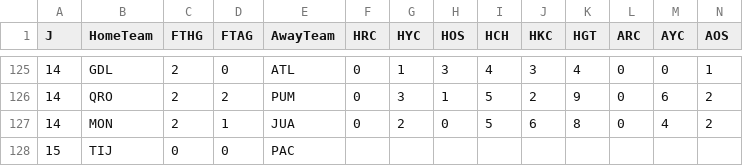
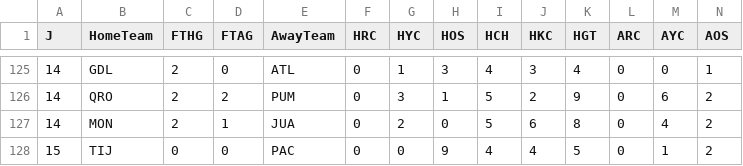
Before and after one commit to 450fausto/database, a CSV file: Run/LigaMxFemenil.csv, drawn as a sheet; only a part is shown, gaps mark what is left out; removed rows and columns are numbered as before the commit, all else as after; rows hold the shown columns only; the diff names each change by its address in the sheet, - before the commit and + after, or states it on an @@ line.

Commit message:
Update LigaMxFemenil.csv

```diff
--- a/Run/LigaMxFemenil.csv
+++ b/Run/LigaMxFemenil.csv
-row 128: 15 | TIJ | 0 | 0 | PAC
+row 128: 15 | TIJ | 0 | 0 | PAC | 0 | 0 | 9 | 4 | 4 | 5 | 0 | 1 | 2
```
